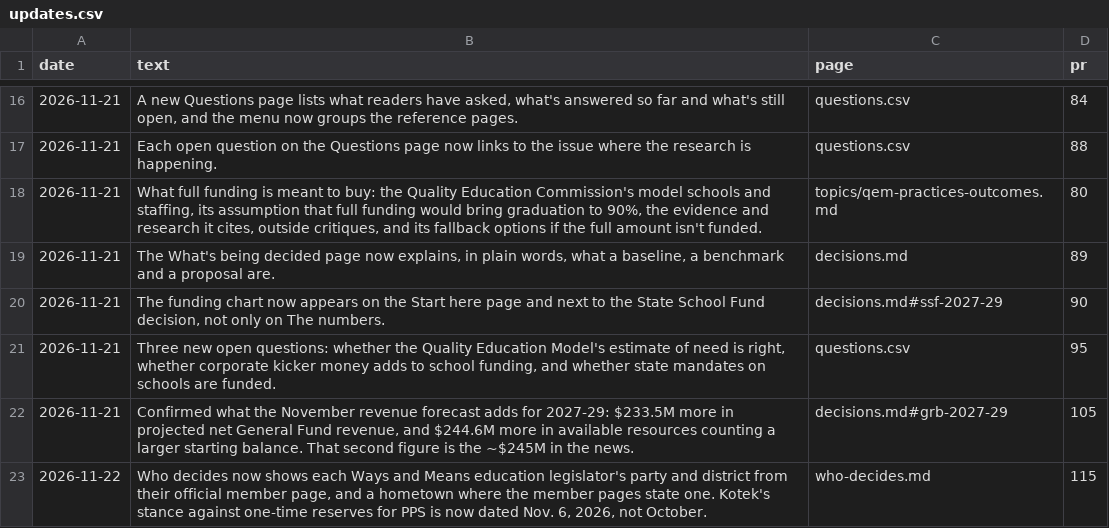
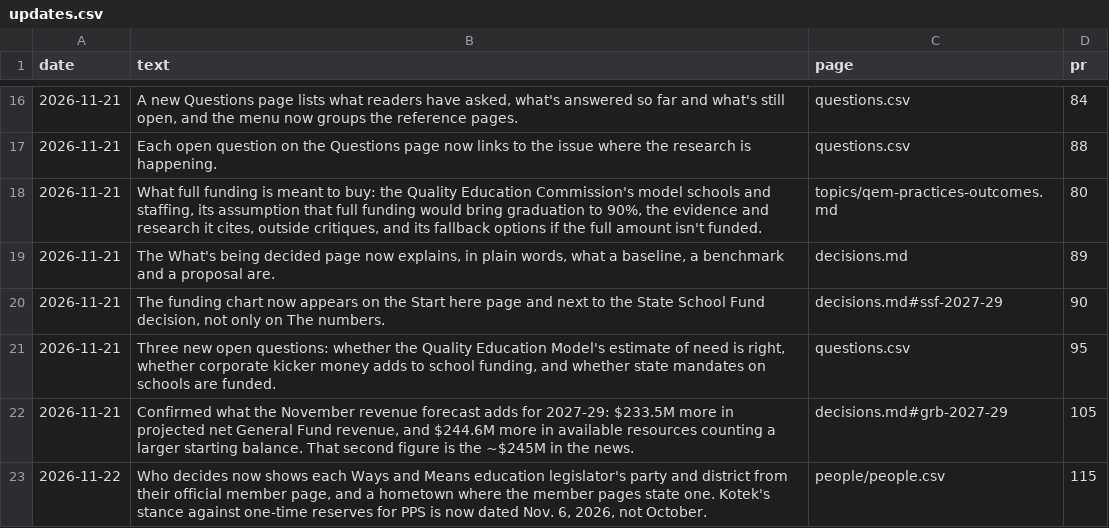
Before and after one commit to pietvanzoen/fund-oregon-schools, a CSV file: analysis/updates.csv, drawn as a sheet; only a part is shown, gaps mark what is left out.

```diff
--- a/analysis/updates.csv
+++ b/analysis/updates.csv
@@ -22,2 +22,2 @@ date,text,page,pr
 2026-11-21,"Confirmed what the November revenue forecast adds for 2027-29: $233.5M more in projected net General Fund revenue, and $244.6M more in available resources counting a larger starting balance. That second figure is the ~$245M in the news.",decisions.md#grb-2027-29,105
-2026-11-22,"Who decides now shows each Ways and Means education legislator's party and district from their official member page, and a hometown where the member pages state one. Kotek's stance against one-time reserves for PPS is now dated Nov. 6, 2026, not October.",who-decides.md,115
+2026-11-22,"Who decides now shows each Ways and Means education legislator's party and district from their official member page, and a hometown where the member pages state one. Kotek's stance against one-time reserves for PPS is now dated Nov. 6, 2026, not October.",people/people.csv,115
```
